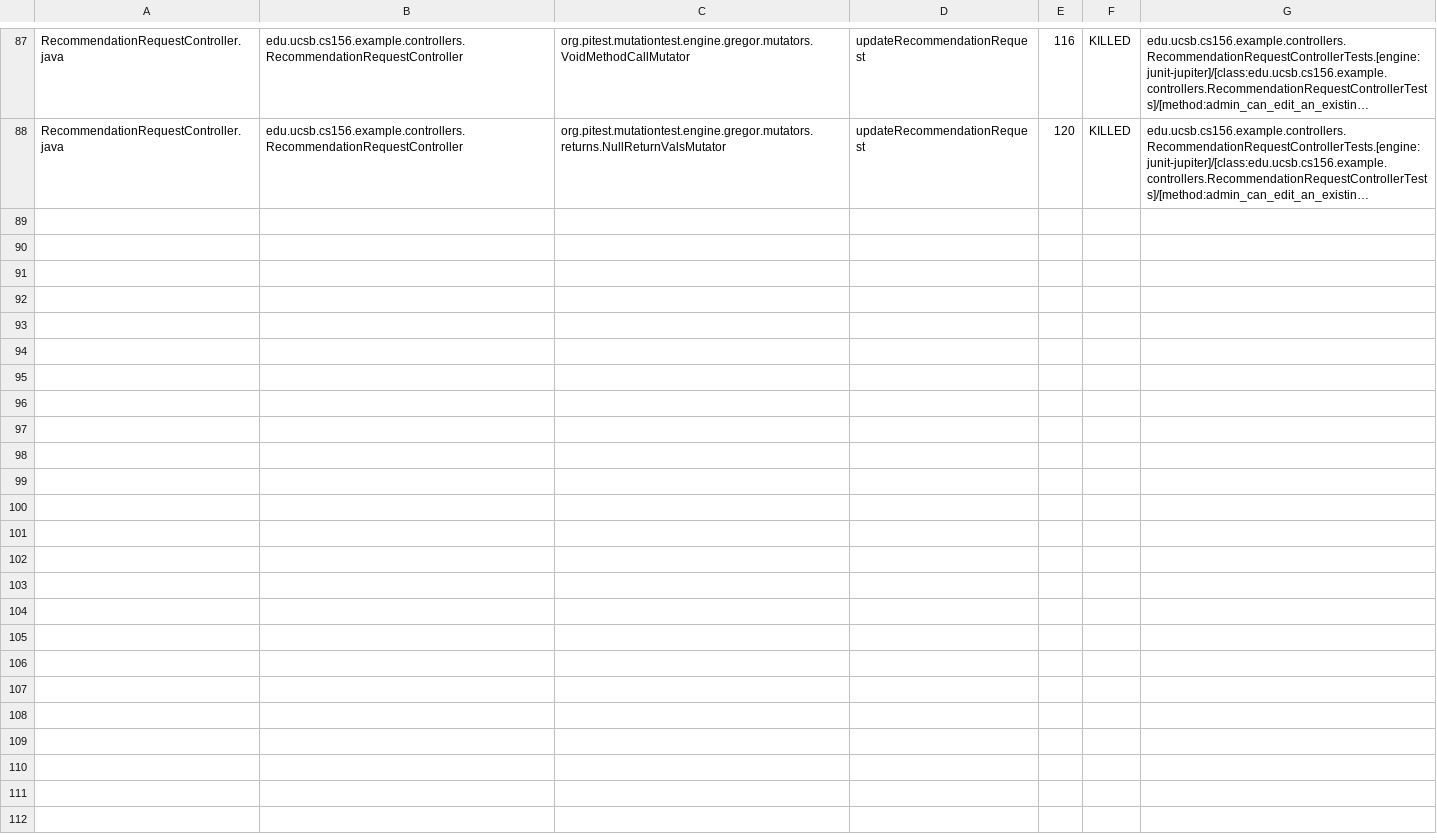
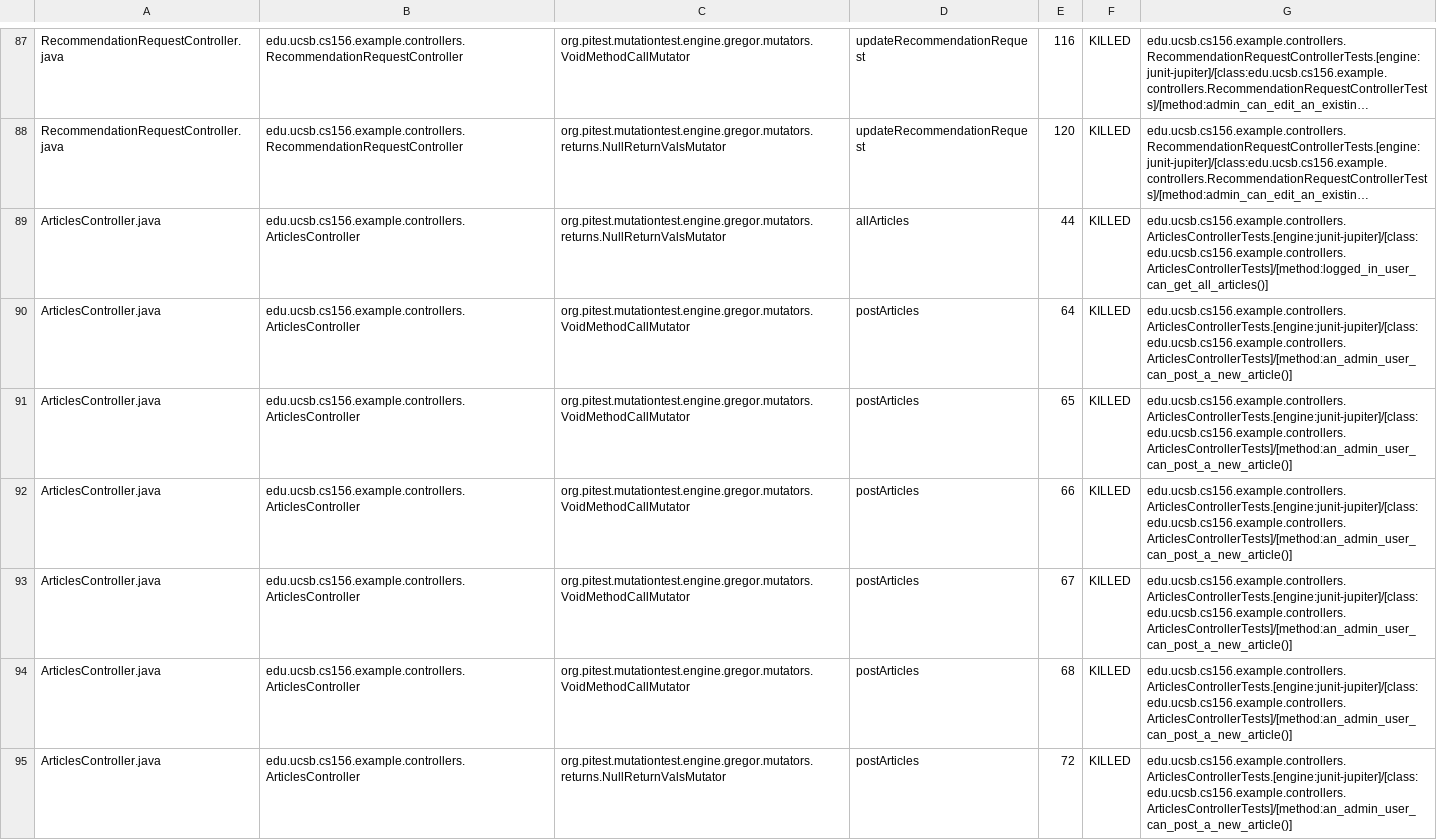
Before and after one commit to ucsb-cs156-s24/team02-s24-4pm-5, a CSV file: pitest/mutations.csv, drawn as a sheet; only a part is shown, gaps mark what is left out; long unchanged cells end in …; the diff names each change by its address in the sheet, - before the commit and + after, or states it on an @@ line.

Commit message:
Deploying to gh-pages from @ ucsb-cs156-s24/team02-s24-4pm-5@3ae88e18655e2aa75d42523a838014258011c3db 🚀

```diff
--- a/pitest/mutations.csv
+++ b/pitest/mutations.csv
+row 89: ArticlesController.java | edu.ucsb.cs156.example.controllers.ArticlesController | org.pitest.mutationtest.engine.gregor.mutators.returns.NullReturnValsMutator | allArticles | 44 | KILLED | edu.ucsb.cs156.example.controllers.ArticlesControllerTests.[engine:junit-jupiter]/[class:edu.ucsb.cs156.example.controllers.ArticlesControllerTests]/[method:logged_in_user_can_get_all_articles()]
+row 90: ArticlesController.java | edu.ucsb.cs156.example.controllers.ArticlesController | org.pitest.mutationtest.engine.gregor.mutators.VoidMethodCallMutator | postArticles | 64 | KILLED | edu.ucsb.cs156.example.controllers.ArticlesControllerTests.[engine:junit-jupiter]/[class:edu.ucsb.cs156.example.controllers.ArticlesControllerTests]/[method:an_admin_user_can_post_a_new_article()]
+row 91: ArticlesController.java | edu.ucsb.cs156.example.controllers.ArticlesController | org.pitest.mutationtest.engine.gregor.mutators.VoidMethodCallMutator | postArticles | 65 | KILLED | edu.ucsb.cs156.example.controllers.ArticlesControllerTests.[engine:junit-jupiter]/[class:edu.ucsb.cs156.example.controllers.ArticlesControllerTests]/[method:an_admin_user_can_post_a_new_article()]
+row 92: ArticlesController.java | edu.ucsb.cs156.example.controllers.ArticlesController | org.pitest.mutationtest.engine.gregor.mutators.VoidMethodCallMutator | postArticles | 66 | KILLED | edu.ucsb.cs156.example.controllers.ArticlesControllerTests.[engine:junit-jupiter]/[class:edu.ucsb.cs156.example.controllers.ArticlesControllerTests]/[method:an_admin_user_can_post_a_new_article()]
+row 93: ArticlesController.java | edu.ucsb.cs156.example.controllers.ArticlesController | org.pitest.mutationtest.engine.gregor.mutators.VoidMethodCallMutator | postArticles | 67 | KILLED | edu.ucsb.cs156.example.controllers.ArticlesControllerTests.[engine:junit-jupiter]/[class:edu.ucsb.cs156.example.controllers.ArticlesControllerTests]/[method:an_admin_user_can_post_a_new_article()]
+row 94: ArticlesController.java | edu.ucsb.cs156.example.controllers.ArticlesController | org.pitest.mutationtest.engine.gregor.mutators.VoidMethodCallMutator | postArticles | 68 | KILLED | edu.ucsb.cs156.example.controllers.ArticlesControllerTests.[engine:junit-jupiter]/[class:edu.ucsb.cs156.example.controllers.ArticlesControllerTests]/[method:an_admin_user_can_post_a_new_article()]
+row 95: ArticlesController.java | edu.ucsb.cs156.example.controllers.ArticlesController | org.pitest.mutationtest.engine.gregor.mutators.returns.NullReturnValsMutator | postArticles | 72 | KILLED | edu.ucsb.cs156.example.controllers.ArticlesControllerTests.[engine:junit-jupiter]/[class:edu.ucsb.cs156.example.controllers.ArticlesControllerTests]/[method:an_admin_user_can_post_a_new_article()]
```
Also changed, not shown: 16 other files.
